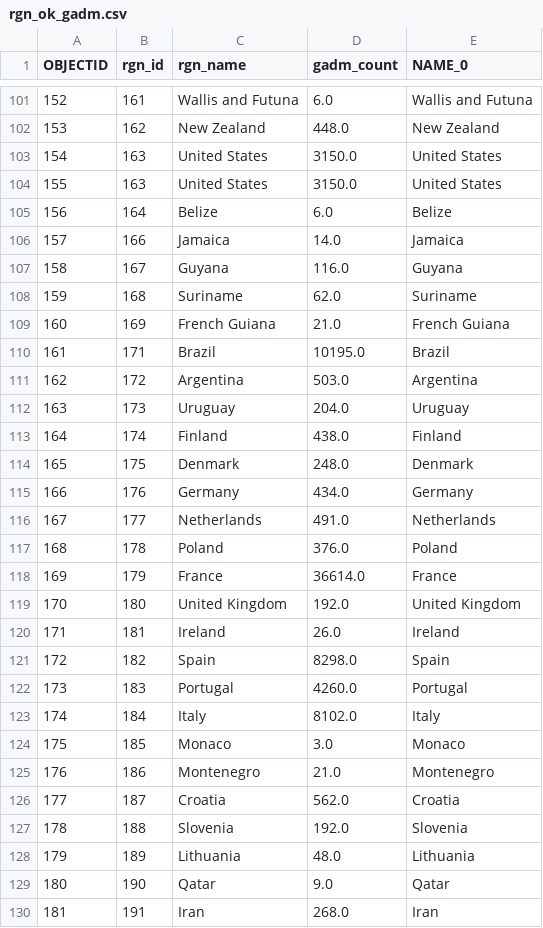
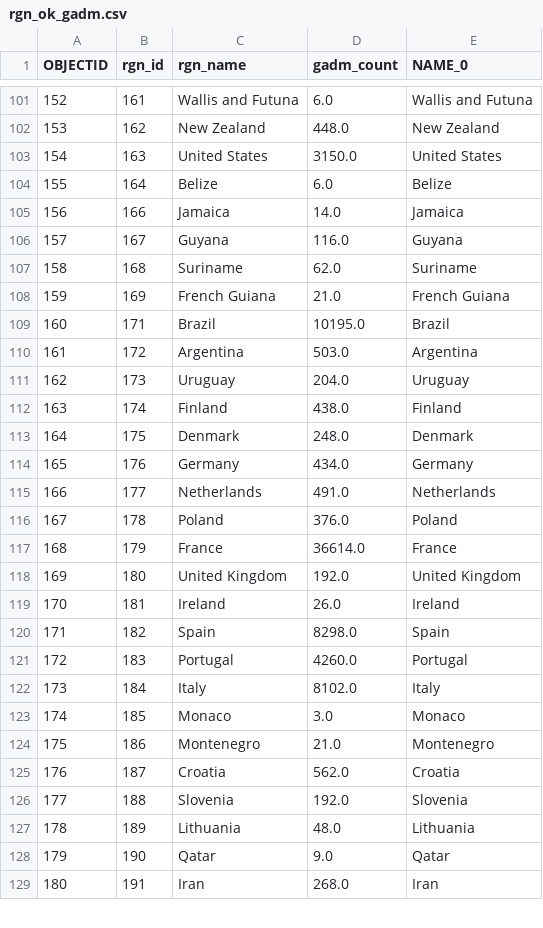
Before and after one commit to OHI-Science/ohi-webapps, a CSV file: tmp/rgn_ok_gadm.csv, drawn as a sheet; only a part is shown, gaps mark what is left out; the diff covers the shown part only.

Commit message:
OBJECTID changed on tmp b/c from copied shp to gdb (now on BUMBLEBEE)

```diff
--- a/tmp/rgn_ok_gadm.csv
+++ b/tmp/rgn_ok_gadm.csv
@@ -103,28 +103,27 @@ OBJECTID,rgn_id,rgn_name,gadm_count,NAME_0
 154,163,United States,3150.0,United States
-155,163,United States,3150.0,United States
-156,164,Belize,6.0,Belize
-157,166,Jamaica,14.0,Jamaica
-158,167,Guyana,116.0,Guyana
-159,168,Suriname,62.0,Suriname
-160,169,French Guiana,21.0,French Guiana
-161,171,Brazil,10195.0,Brazil
-162,172,Argentina,503.0,Argentina
-163,173,Uruguay,204.0,Uruguay
-164,174,Finland,438.0,Finland
-165,175,Denmark,248.0,Denmark
-166,176,Germany,434.0,Germany
-167,177,Netherlands,491.0,Netherlands
-168,178,Poland,376.0,Poland
-169,179,France,36614.0,France
-170,180,United Kingdom,192.0,United Kingdom
-171,181,Ireland,26.0,Ireland
-172,182,Spain,8298.0,Spain
-173,183,Portugal,4260.0,Portugal
-174,184,Italy,8102.0,Italy
-175,185,Monaco,3.0,Monaco
-176,186,Montenegro,21.0,Montenegro
-177,187,Croatia,562.0,Croatia
-178,188,Slovenia,192.0,Slovenia
-179,189,Lithuania,48.0,Lithuania
-180,190,Qatar,9.0,Qatar
-181,191,Iran,268.0,Iran
+155,164,Belize,6.0,Belize
+156,166,Jamaica,14.0,Jamaica
+157,167,Guyana,116.0,Guyana
+158,168,Suriname,62.0,Suriname
+159,169,French Guiana,21.0,French Guiana
+160,171,Brazil,10195.0,Brazil
+161,172,Argentina,503.0,Argentina
+162,173,Uruguay,204.0,Uruguay
+163,174,Finland,438.0,Finland
+164,175,Denmark,248.0,Denmark
+165,176,Germany,434.0,Germany
+166,177,Netherlands,491.0,Netherlands
+167,178,Poland,376.0,Poland
+168,179,France,36614.0,France
+169,180,United Kingdom,192.0,United Kingdom
+170,181,Ireland,26.0,Ireland
+171,182,Spain,8298.0,Spain
+172,183,Portugal,4260.0,Portugal
+173,184,Italy,8102.0,Italy
+174,185,Monaco,3.0,Monaco
+175,186,Montenegro,21.0,Montenegro
+176,187,Croatia,562.0,Croatia
+177,188,Slovenia,192.0,Slovenia
+178,189,Lithuania,48.0,Lithuania
+179,190,Qatar,9.0,Qatar
+180,191,Iran,268.0,Iran
```
Also changed, not shown: 26 edited cells elsewhere in this file, tmp/rgn_notmatching_gadm.csv, tmp/rgn_only1_gadm.csv, 1 other file.
